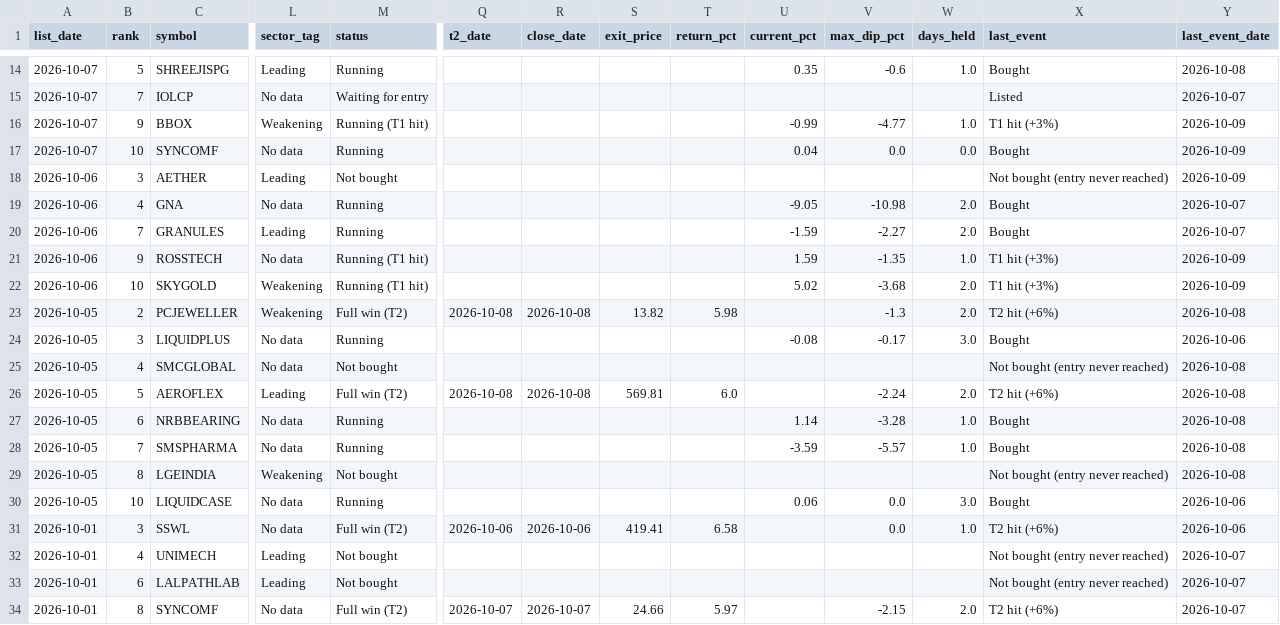
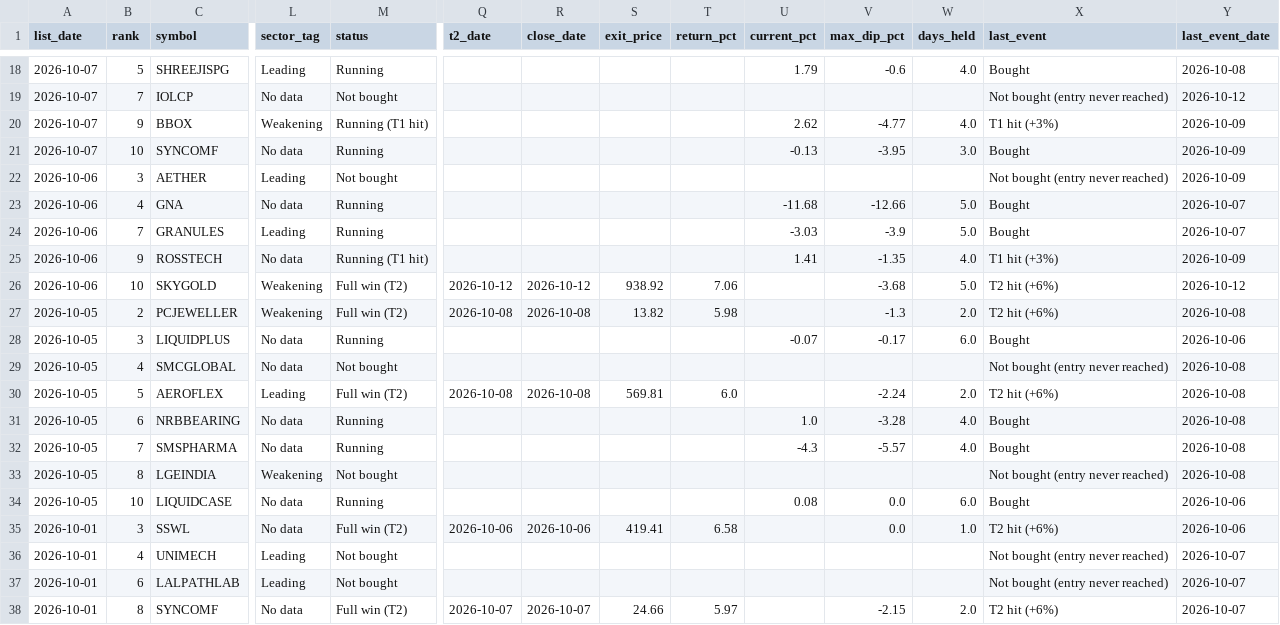
Before and after one commit to Parth1501/nse-swing-data, a CSV file: data/picks_log.csv, drawn as a sheet; only a part is shown, gaps mark what is left out; addresses are those after the commit; the diff covers the shown part only; the diff names each change by its address in the sheet, - before the commit and + after, or states it on an @@ line.

```diff
--- a/data/picks_log.csv
+++ b/data/picks_log.csv
-U18 (current_pct): 0.35
+U18 (current_pct): 1.79
-W18 (days_held): 1.0
+W18 (days_held): 4.0
-M19 (status): Waiting for entry
+M19 (status): Not bought
-X19 (last_event): Listed
+X19 (last_event): Not bought (entry never reached)
-Y19 (last_event_date): 2026-10-07
+Y19 (last_event_date): 2026-10-12
-U20 (current_pct): -0.99
+U20 (current_pct): 2.62
-W20 (days_held): 1.0
+W20 (days_held): 4.0
-U21 (current_pct): 0.04
+U21 (current_pct): -0.13
-V21 (max_dip_pct): 0.0
+V21 (max_dip_pct): -3.95
-W21 (days_held): 0.0
+W21 (days_held): 3.0
-U23 (current_pct): -9.05
+U23 (current_pct): -11.68
-V23 (max_dip_pct): -10.98
+V23 (max_dip_pct): -12.66
-W23:W24 (days_held): 2.0
+W23:W24 (days_held): 5.0
-U24 (current_pct): -1.59
+U24 (current_pct): -3.03
-V24 (max_dip_pct): -2.27
+V24 (max_dip_pct): -3.9
-U25 (current_pct): 1.59
+U25 (current_pct): 1.41
-W25 (days_held): 1.0
+W25 (days_held): 4.0
-M26 (status): Running (T1 hit)
+M26 (status): Full win (T2)
-Q26 (t2_date): (empty)
+Q26 (t2_date): 2026-10-12
-R26 (close_date): (empty)
+R26 (close_date): 2026-10-12
-S26 (exit_price): (empty)
+S26 (exit_price): 938.92
-T26 (return_pct): (empty)
+T26 (return_pct): 7.06
-U26 (current_pct): 5.02
+U26 (current_pct): (empty)
-W26 (days_held): 2.0
+W26 (days_held): 5.0
-X26 (last_event): T1 hit (+3%)
+X26 (last_event): T2 hit (+6%)
-Y26 (last_event_date): 2026-10-09
+Y26 (last_event_date): 2026-10-12
-U28 (current_pct): -0.08
+U28 (current_pct): -0.07
-W28 (days_held): 3.0
+W28 (days_held): 6.0
-U31 (current_pct): 1.14
+U31 (current_pct): 1.0
-W31:W32 (days_held): 1.0
+W31:W32 (days_held): 4.0
-U32 (current_pct): -3.59
+U32 (current_pct): -4.3
-U34 (current_pct): 0.06
+U34 (current_pct): 0.08
-W34 (days_held): 3.0
+W34 (days_held): 6.0
```
Also changed, not shown: 4 added rows and 65 edited cells elsewhere in this file, data/latest.csv, data/pick_features.csv, 13 other files.
